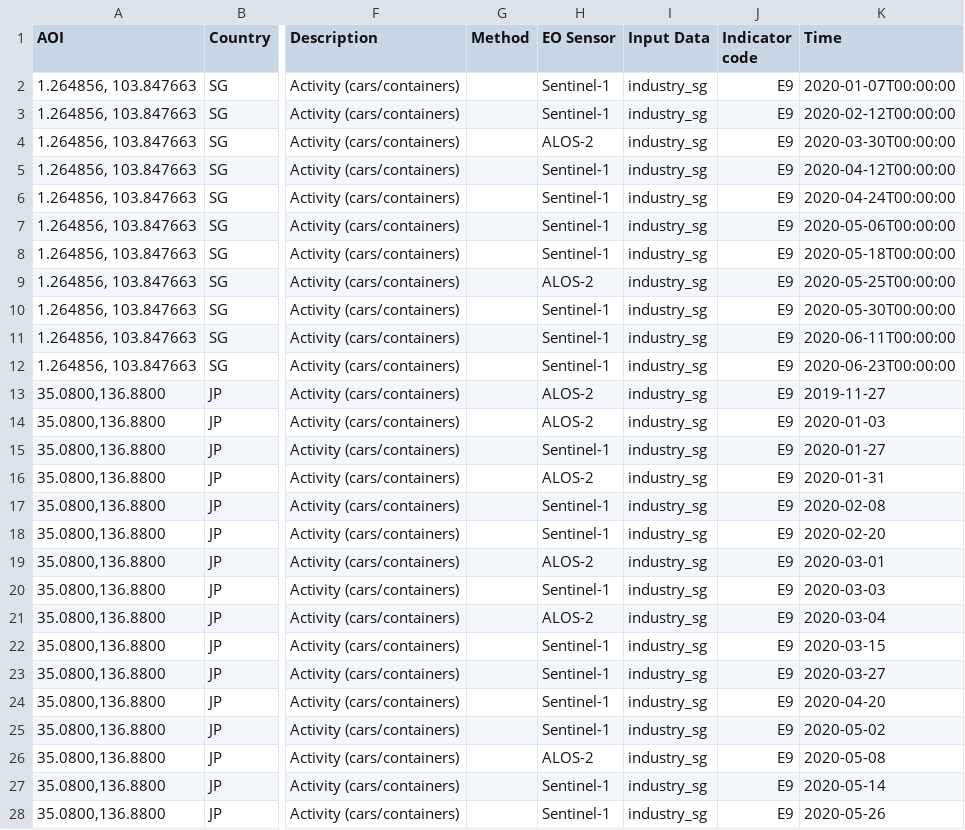
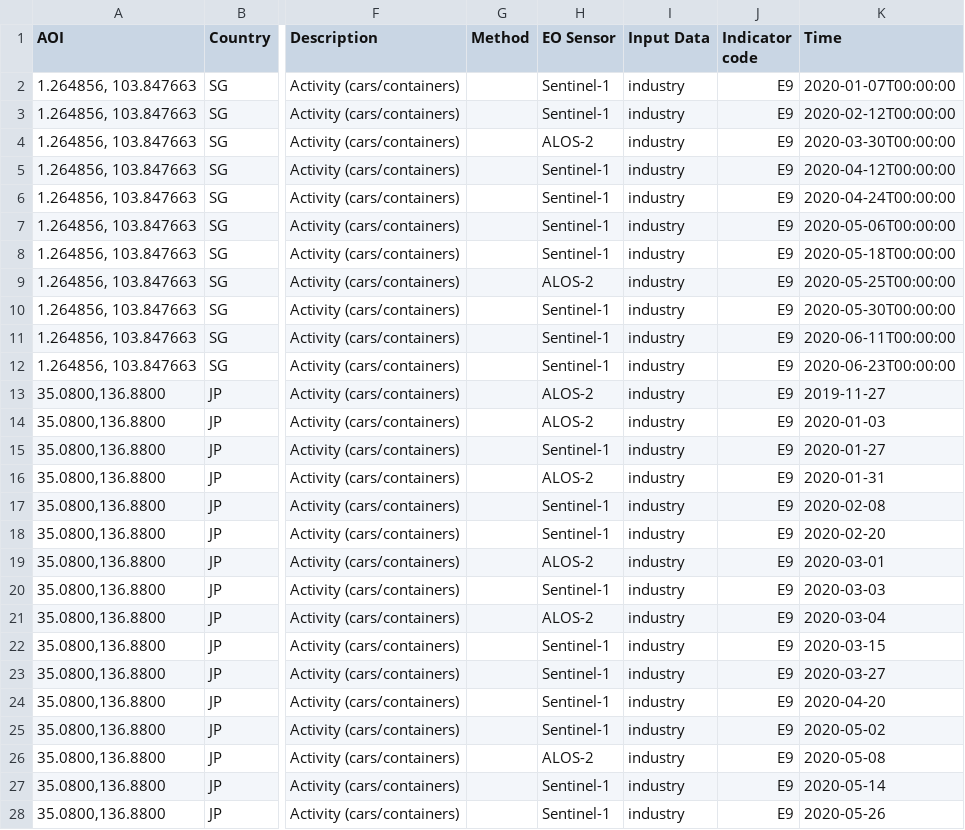
Before and after one commit to eurodatacube/eodash, a CSV file: app/public/data/trilateral/E9.csv, drawn as a sheet; only a part is shown, gaps mark what is left out; the diff covers the shown part only; the diff names each change by its address in the sheet, - before the commit and + after, or states it on an @@ line.

Commit message:
make E9 eo data mapping generic

```diff
--- a/app/public/data/trilateral/E9.csv
+++ b/app/public/data/trilateral/E9.csv
-I2:I28 (Input Data): industry_sg
+I2:I28 (Input Data): industry
```
Also changed, not shown: 4 edited cells elsewhere in this file, 1 other file.
